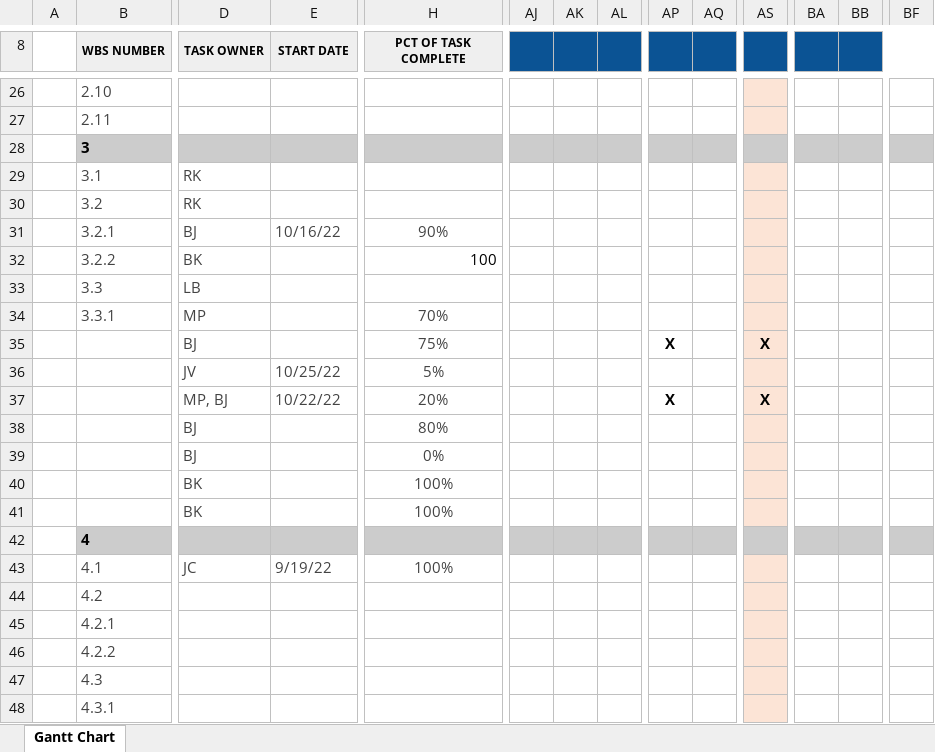
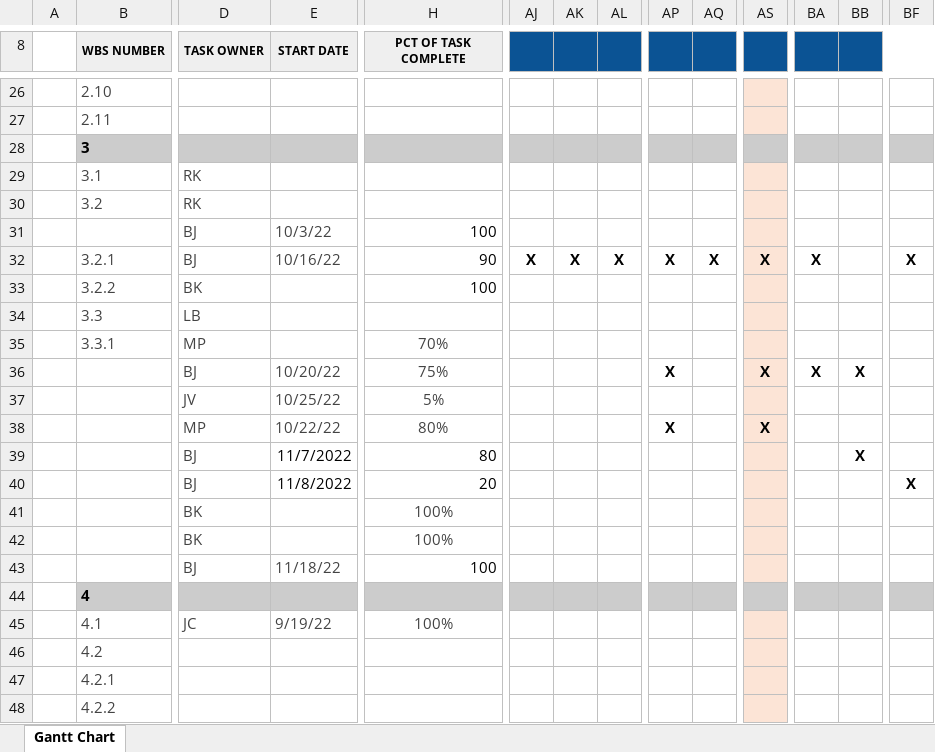
Before and after one commit to michaelp2464/CPS353-01-Moon-Game, an Excel workbook: docs/gantt/Gantt.xlsx, sheet Gantt Chart, drawn as a sheet; only a part is shown, gaps mark what is left out; the shorter side is filled out with more unchanged rows; values as stored, in another font and other column widths than the file's, no borders; conditional formats not drawn; removed rows and columns are numbered as before the commit, all else as after; rows hold the shown columns only; the diff covers the shown part only; the diff names each change by its address in the sheet, - before the commit and + after, or states it on an @@ line.

Commit message:
Update Gantt.xlsx

```diff
--- a/docs/gantt/Gantt.xlsx (sheet Gantt Chart)
+++ b/docs/gantt/Gantt.xlsx (sheet Gantt Chart)
+row 31:  |  | BJ | 10/3/22 | 100
-H32 (PCT OF TASK COMPLETE): 90%
+H32 (PCT OF TASK COMPLETE): 90
@@ H32 text colour: #434343 → black, alignment: center → right @@
-AJ32: (empty)
+AJ32: X
-AK32: (empty)
+AK32: X
-AL32: (empty)
+AL32: X
-AP32: (empty)
+AP32: X
-AQ32: (empty)
+AQ32: X
-AS32: (empty)
+AS32: X
-BA32: (empty)
+BA32: X
-BF32: (empty)
+BF32: X
-E36 (START DATE): (empty)
+E36 (START DATE): 10/20/22
-BA36: (empty)
+BA36: X
-BB36: (empty)
+BB36: X
-D38 (TASK OWNER): MP, BJ
+D38 (TASK OWNER): MP
-H38 (PCT OF TASK COMPLETE): 20%
+H38 (PCT OF TASK COMPLETE): 80%
-E39 (START DATE): (empty)
+E39 (START DATE): 11/7/2022
-H39 (PCT OF TASK COMPLETE): 80%
+H39 (PCT OF TASK COMPLETE): 80
@@ H39 text colour: #434343 → black, alignment: center → right @@
-BB39: (empty)
+BB39: X
-row 39:  |  | BJ |  | 0%
+row 40:  |  | BJ | 11/8/2022 | 20 |  |  |  |  |  |  |  |  | X
+row 43:  |  | BJ | 11/18/22 | 100
```
Also changed, not shown: 3 edited cells elsewhere in this sheet, formulas that keep their value.
